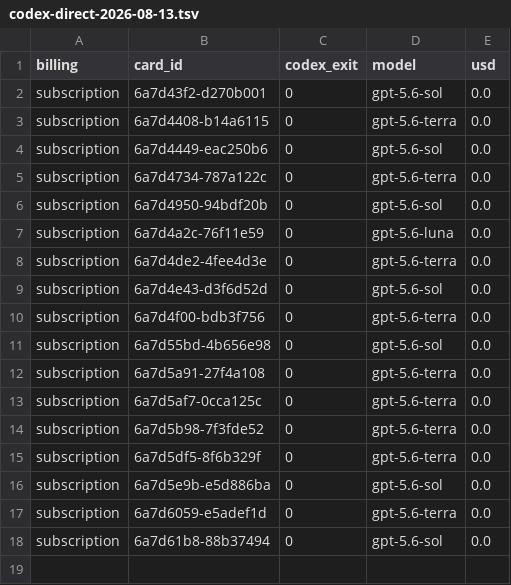
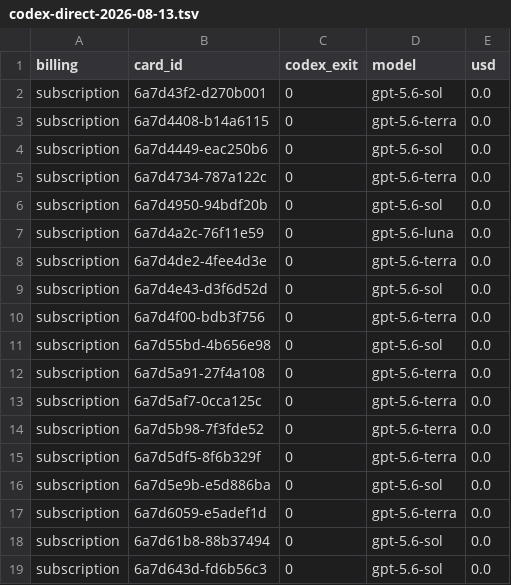
Before and after one commit to danielzhang04/kb, a TSV file: ledgers/cost/codex-direct-2026-08-13.tsv, drawn as a sheet.

```diff
--- a/ledgers/cost/codex-direct-2026-08-13.tsv
+++ b/ledgers/cost/codex-direct-2026-08-13.tsv
@@ -18 +18,2 @@ subscription	6a7d6059-e5adef1d	0	gpt-5.6-terra	0.0
 subscription	6a7d61b8-88b37494	0	gpt-5.6-sol	0.0
+subscription	6a7d643d-fd6b56c3	0	gpt-5.6-sol	0.0
```
Also changed, not shown: 1 other file.
